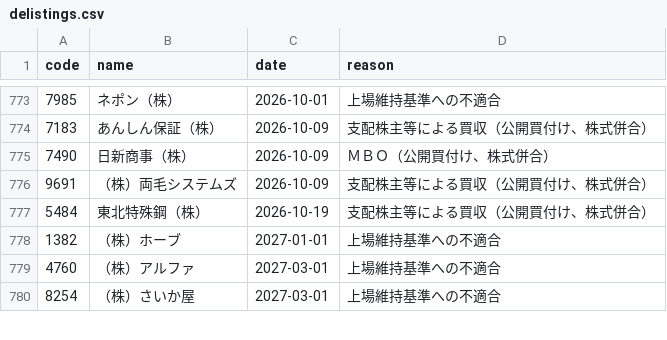
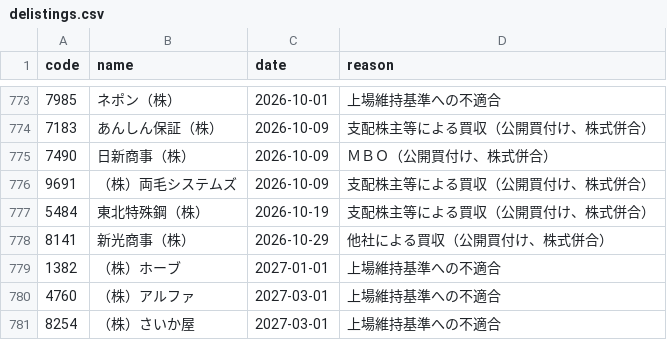
Before and after one commit to kgikgken/stockbotTOM, a CSV file: data/reference/delistings.csv, drawn as a sheet; only a part is shown, gaps mark what is left out; the diff names each change by its address in the sheet, - before the commit and + after, or states it on an @@ line.

```diff
--- a/data/reference/delistings.csv
+++ b/data/reference/delistings.csv
+row 778: 8141 | 新光商事（株） | 2026-10-29 | 他社による買収（公開買付け、株式併合）
```
Also changed, not shown: data/reference/earnings_schedule.csv, 10 other files.
